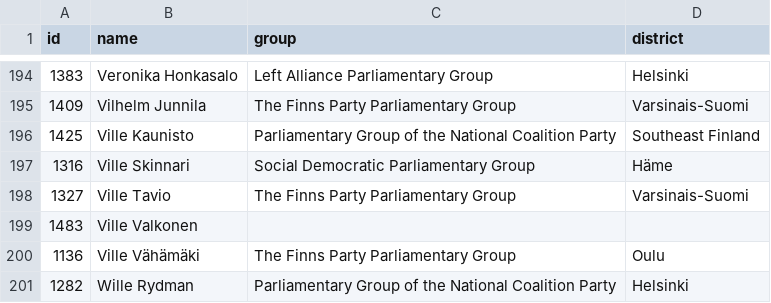
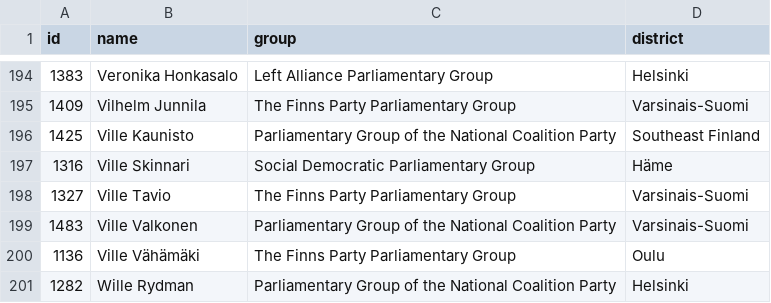
Before and after one commit to every-politician-scrapers/finland-eduskunta, a CSV file: data/wikidata.csv, drawn as a sheet; only a part is shown, gaps mark what is left out.

```diff
--- a/data/wikidata.csv
+++ b/data/wikidata.csv
@@ -198,3 +198,3 @@ id,name,group,district
 1327,Ville Tavio,The Finns Party Parliamentary Group,Varsinais-Suomi
-1483,Ville Valkonen,,
+1483,Ville Valkonen,Parliamentary Group of the National Coalition Party,Varsinais-Suomi
 1136,Ville Vähämäki,The Finns Party Parliamentary Group,Oulu
```
Also changed, not shown: 1 other file.
